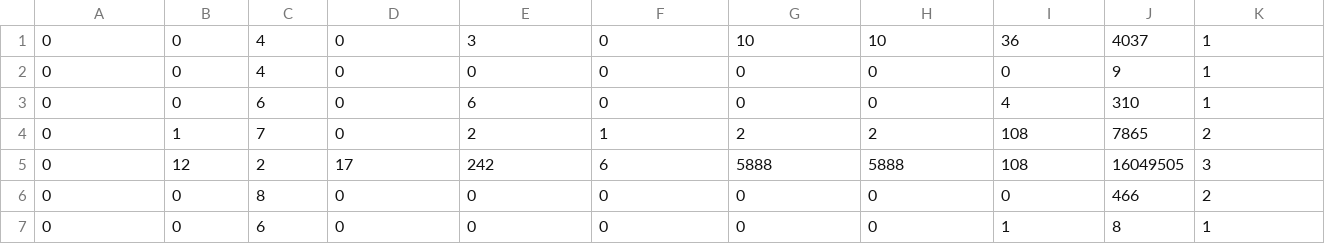
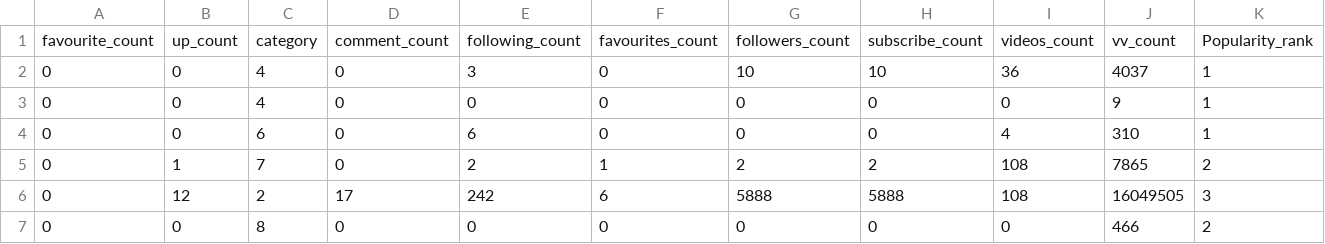
Before and after one commit to waqar-ali-aziz/proactive-content-caching, a CSV file: Book1.csv, drawn as a sheet; only a part is shown; the shorter side is filled out with more unchanged rows.

Commit message:
Book1.csv

```diff
--- a/Book1.csv
+++ b/Book1.csv
@@ -1 +1,2 @@
+favourite_count, up_count, category, comment_count, following_count, favourites_count, followers_count, subscribe_count, videos_count, vv_count, Popularity_rank
 0,0,4,0,3,0,10,10,36,4037,1
```
